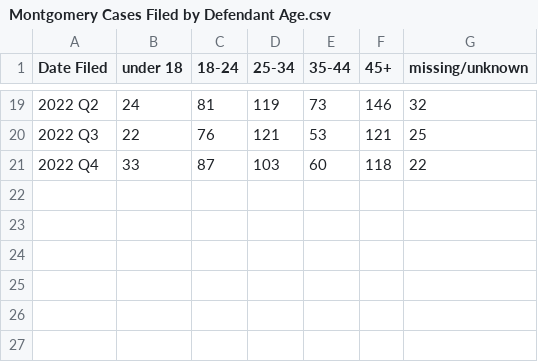
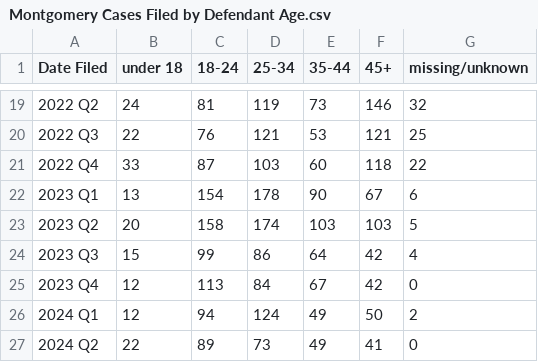
Before and after one commit to dstemenluc/CCJ.Maryland, a CSV file: Montgomery/3. Defendant Characteristics/Montgomery Cases Filed by Defendant Age.csv, drawn as a sheet; only a part is shown, gaps mark what is left out.

```diff
--- a/Montgomery/3. Defendant Characteristics/Montgomery Cases Filed by Defendant Age.csv
+++ b/Montgomery/3. Defendant Characteristics/Montgomery Cases Filed by Defendant Age.csv
@@ -21 +21,7 @@ Date Filed,under 18,18-24,25-34,35-44,45+,missing/unknown
 2022 Q4,33,87,103,60,118,22
+2023 Q1,13,154,178,90,67,6
+2023 Q2,20,158,174,103,103,5
+2023 Q3,15,99,86,64,42,4
+2023 Q4,12,113,84,67,42,0
+2024 Q1,12,94,124,49,50,2
+2024 Q2,22,89,73,49,41,0
```
Also changed, not shown: Montgomery/1. Case Filing/Montgomery Cases Filed by Offense Type - Copy.csv, Montgomery/3. Defendant Characteristics/Montgomery Cases Filed by Defendant Gender.csv, 18 other files.
